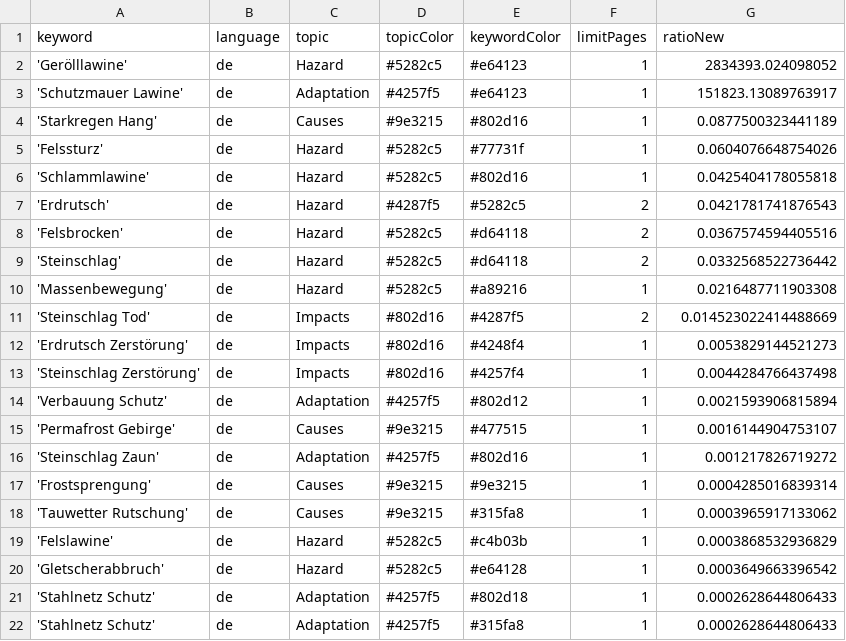
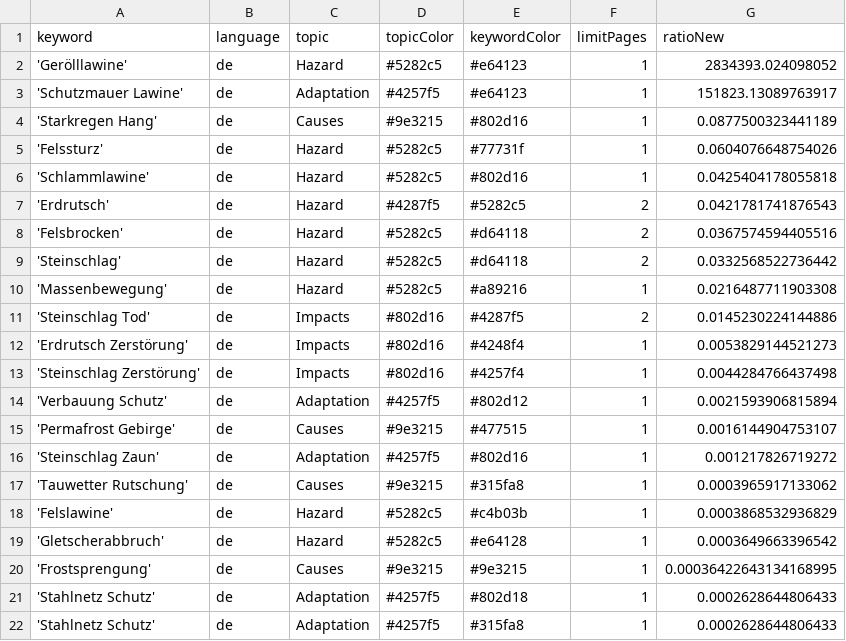
Before and after one commit to tapio-22-Digitale-Methoden-News/MassIsComing, a CSV file: keywords.csv, drawn as a sheet.

Commit message:
Commit from GitHub Actions (harvest:0.0)

```diff
--- a/keywords.csv
+++ b/keywords.csv
@@ -10,3 +10,3 @@ keyword,language,topic,topicColor,keywordColor,limitPages,ratioNew
 'Massenbewegung',de,Hazard,#5282c5,#a89216,1,0.0216487711903308
-'Steinschlag Tod',de,Impacts,#802d16,#4287f5,2,0.014523022414488669
+'Steinschlag Tod',de,Impacts,#802d16,#4287f5,2,0.0145230224144886
 'Erdrutsch Zerstörung',de,Impacts,#802d16,#4248f4,1,0.0053829144521273
@@ -16,3 +16,2 @@ keyword,language,topic,topicColor,keywordColor,limitPages,ratioNew
 'Steinschlag Zaun',de,Adaptation,#4257f5,#802d16,1,0.001217826719272
-'Frostsprengung',de,Causes,#9e3215,#9e3215,1,0.0004285016839314
 'Tauwetter Rutschung',de,Causes,#9e3215,#315fa8,1,0.0003965917133062
@@ -20,2 +19,3 @@ keyword,language,topic,topicColor,keywordColor,limitPages,ratioNew
 'Gletscherabbruch',de,Hazard,#5282c5,#e64128,1,0.0003649663396542
+'Frostsprengung',de,Causes,#9e3215,#9e3215,1,0.00036422643134168995
 'Stahlnetz Schutz',de,Adaptation,#4257f5,#802d18,1,0.0002628644806433
```
